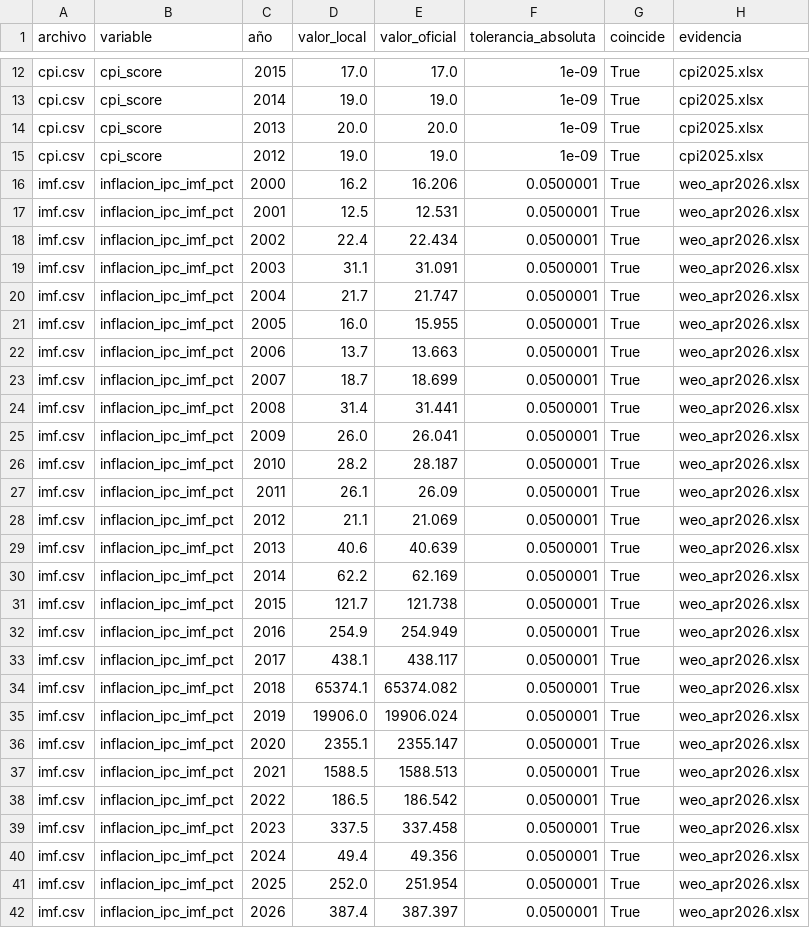
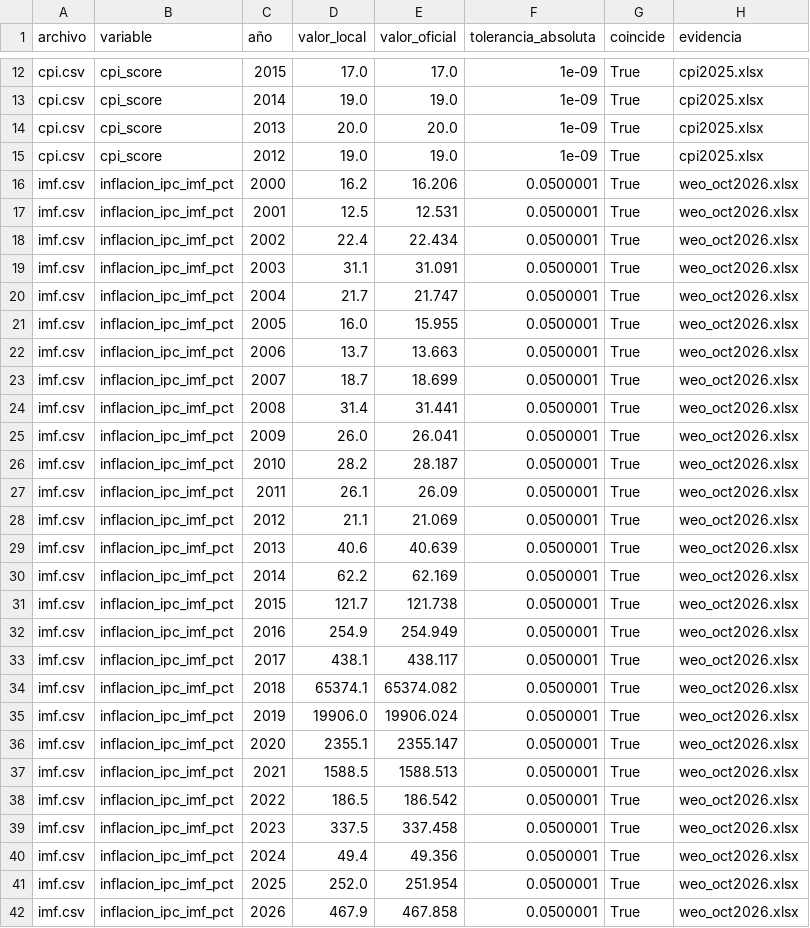
Before and after one commit to Felipegomeze2/ICIV, a CSV file: iciv/data/sources/audit_20260917/comparisons.csv, drawn as a sheet; only a part is shown, gaps mark what is left out; the diff covers the shown part only.

```diff
--- a/iciv/data/sources/audit_20260917/comparisons.csv
+++ b/iciv/data/sources/audit_20260917/comparisons.csv
@@ -15,28 +15,28 @@ cpi.csv,cpi_score,2013,20.0,20.0,1e-09,True,cpi2025.xlsx
 cpi.csv,cpi_score,2012,19.0,19.0,1e-09,True,cpi2025.xlsx
-imf.csv,inflacion_ipc_imf_pct,2000,16.2,16.206,0.0500001,True,weo_apr2026.xlsx
-imf.csv,inflacion_ipc_imf_pct,2001,12.5,12.531,0.0500001,True,weo_apr2026.xlsx
-imf.csv,inflacion_ipc_imf_pct,2002,22.4,22.434,0.0500001,True,weo_apr2026.xlsx
-imf.csv,inflacion_ipc_imf_pct,2003,31.1,31.091,0.0500001,True,weo_apr2026.xlsx
-imf.csv,inflacion_ipc_imf_pct,2004,21.7,21.747,0.0500001,True,weo_apr2026.xlsx
-imf.csv,inflacion_ipc_imf_pct,2005,16.0,15.955,0.0500001,True,weo_apr2026.xlsx
-imf.csv,inflacion_ipc_imf_pct,2006,13.7,13.663,0.0500001,True,weo_apr2026.xlsx
-imf.csv,inflacion_ipc_imf_pct,2007,18.7,18.699,0.0500001,True,weo_apr2026.xlsx
-imf.csv,inflacion_ipc_imf_pct,2008,31.4,31.441,0.0500001,True,weo_apr2026.xlsx
-imf.csv,inflacion_ipc_imf_pct,2009,26.0,26.041,0.0500001,True,weo_apr2026.xlsx
-imf.csv,inflacion_ipc_imf_pct,2010,28.2,28.187,0.0500001,True,weo_apr2026.xlsx
-imf.csv,inflacion_ipc_imf_pct,2011,26.1,26.09,0.0500001,True,weo_apr2026.xlsx
-imf.csv,inflacion_ipc_imf_pct,2012,21.1,21.069,0.0500001,True,weo_apr2026.xlsx
-imf.csv,inflacion_ipc_imf_pct,2013,40.6,40.639,0.0500001,True,weo_apr2026.xlsx
-imf.csv,inflacion_ipc_imf_pct,2014,62.2,62.169,0.0500001,True,weo_apr2026.xlsx
-imf.csv,inflacion_ipc_imf_pct,2015,121.7,121.738,0.0500001,True,weo_apr2026.xlsx
-imf.csv,inflacion_ipc_imf_pct,2016,254.9,254.949,0.0500001,True,weo_apr2026.xlsx
-imf.csv,inflacion_ipc_imf_pct,2017,438.1,438.117,0.0500001,True,weo_apr2026.xlsx
-imf.csv,inflacion_ipc_imf_pct,2018,65374.1,65374.082,0.0500001,True,weo_apr2026.xlsx
-imf.csv,inflacion_ipc_imf_pct,2019,19906.0,19906.024,0.0500001,True,weo_apr2026.xlsx
-imf.csv,inflacion_ipc_imf_pct,2020,2355.1,2355.147,0.0500001,True,weo_apr2026.xlsx
-imf.csv,inflacion_ipc_imf_pct,2021,1588.5,1588.513,0.0500001,True,weo_apr2026.xlsx
-imf.csv,inflacion_ipc_imf_pct,2022,186.5,186.542,0.0500001,True,weo_apr2026.xlsx
-imf.csv,inflacion_ipc_imf_pct,2023,337.5,337.458,0.0500001,True,weo_apr2026.xlsx
-imf.csv,inflacion_ipc_imf_pct,2024,49.4,49.356,0.0500001,True,weo_apr2026.xlsx
-imf.csv,inflacion_ipc_imf_pct,2025,252.0,251.954,0.0500001,True,weo_apr2026.xlsx
-imf.csv,inflacion_ipc_imf_pct,2026,387.4,387.397,0.0500001,True,weo_apr2026.xlsx
+imf.csv,inflacion_ipc_imf_pct,2000,16.2,16.206,0.0500001,True,weo_oct2026.xlsx
+imf.csv,inflacion_ipc_imf_pct,2001,12.5,12.531,0.0500001,True,weo_oct2026.xlsx
+imf.csv,inflacion_ipc_imf_pct,2002,22.4,22.434,0.0500001,True,weo_oct2026.xlsx
+imf.csv,inflacion_ipc_imf_pct,2003,31.1,31.091,0.0500001,True,weo_oct2026.xlsx
+imf.csv,inflacion_ipc_imf_pct,2004,21.7,21.747,0.0500001,True,weo_oct2026.xlsx
+imf.csv,inflacion_ipc_imf_pct,2005,16.0,15.955,0.0500001,True,weo_oct2026.xlsx
+imf.csv,inflacion_ipc_imf_pct,2006,13.7,13.663,0.0500001,True,weo_oct2026.xlsx
+imf.csv,inflacion_ipc_imf_pct,2007,18.7,18.699,0.0500001,True,weo_oct2026.xlsx
+imf.csv,inflacion_ipc_imf_pct,2008,31.4,31.441,0.0500001,True,weo_oct2026.xlsx
+imf.csv,inflacion_ipc_imf_pct,2009,26.0,26.041,0.0500001,True,weo_oct2026.xlsx
+imf.csv,inflacion_ipc_imf_pct,2010,28.2,28.187,0.0500001,True,weo_oct2026.xlsx
+imf.csv,inflacion_ipc_imf_pct,2011,26.1,26.09,0.0500001,True,weo_oct2026.xlsx
+imf.csv,inflacion_ipc_imf_pct,2012,21.1,21.069,0.0500001,True,weo_oct2026.xlsx
+imf.csv,inflacion_ipc_imf_pct,2013,40.6,40.639,0.0500001,True,weo_oct2026.xlsx
+imf.csv,inflacion_ipc_imf_pct,2014,62.2,62.169,0.0500001,True,weo_oct2026.xlsx
+imf.csv,inflacion_ipc_imf_pct,2015,121.7,121.738,0.0500001,True,weo_oct2026.xlsx
+imf.csv,inflacion_ipc_imf_pct,2016,254.9,254.949,0.0500001,True,weo_oct2026.xlsx
+imf.csv,inflacion_ipc_imf_pct,2017,438.1,438.117,0.0500001,True,weo_oct2026.xlsx
+imf.csv,inflacion_ipc_imf_pct,2018,65374.1,65374.082,0.0500001,True,weo_oct2026.xlsx
+imf.csv,inflacion_ipc_imf_pct,2019,19906.0,19906.024,0.0500001,True,weo_oct2026.xlsx
+imf.csv,inflacion_ipc_imf_pct,2020,2355.1,2355.147,0.0500001,True,weo_oct2026.xlsx
+imf.csv,inflacion_ipc_imf_pct,2021,1588.5,1588.513,0.0500001,True,weo_oct2026.xlsx
+imf.csv,inflacion_ipc_imf_pct,2022,186.5,186.542,0.0500001,True,weo_oct2026.xlsx
+imf.csv,inflacion_ipc_imf_pct,2023,337.5,337.458,0.0500001,True,weo_oct2026.xlsx
+imf.csv,inflacion_ipc_imf_pct,2024,49.4,49.356,0.0500001,True,weo_oct2026.xlsx
+imf.csv,inflacion_ipc_imf_pct,2025,252.0,251.954,0.0500001,True,weo_oct2026.xlsx
+imf.csv,inflacion_ipc_imf_pct,2026,467.9,467.858,0.0500001,True,weo_oct2026.xlsx
```
Also changed, not shown: 160 edited cells elsewhere in this file, iciv/data/sources/audit_20260917/verified_observations.csv, iciv/data/sources/audit_20260917/weo_venezuela_metadata.csv, 4 other files.
